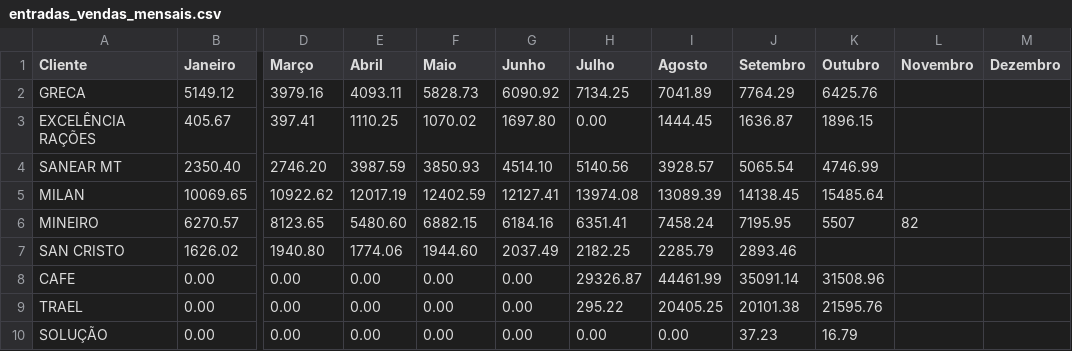
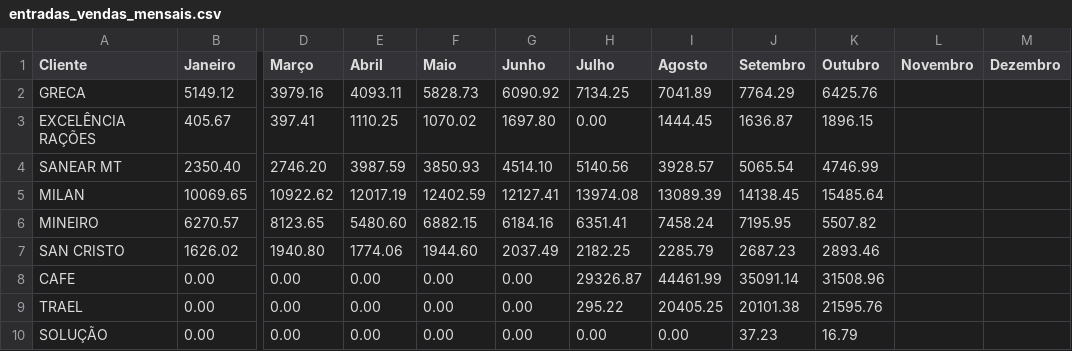
Before and after one commit to mwbm07/mtgas-dashboard-gn, a CSV file: data/entradas_vendas_mensais.csv, drawn as a sheet; only a part is shown, gaps mark what is left out; the diff names each change by its address in the sheet, - before the commit and + after, or states it on an @@ line.

Commit message:
Update entradas_vendas_mensais.csv

```diff
--- a/data/entradas_vendas_mensais.csv
+++ b/data/entradas_vendas_mensais.csv
-K6 (Outubro): 5507
+K6 (Outubro): 5507.82
-L6 (Novembro): 82
+L6 (Novembro): (empty)
-J7 (Setembro): 2893.46
+J7 (Setembro): 2687.23
-K7 (Outubro): (empty)
+K7 (Outubro): 2893.46
```
